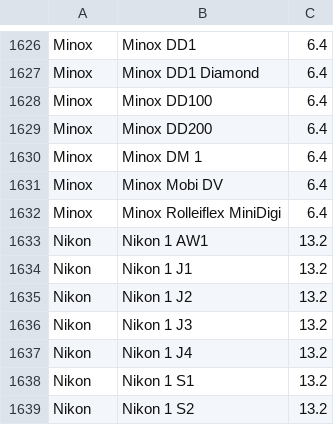
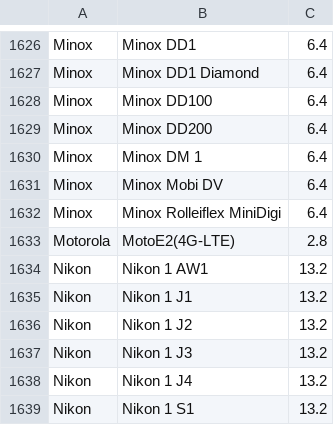
Before and after one commit to openMVG/CameraSensorSizeDatabase, a CSV file: sensor_database.csv, drawn as a sheet; only a part is shown, gaps mark what is left out; the shorter side is filled out with more unchanged rows; the diff names each change by its address in the sheet, - before the commit and + after, or states it on an @@ line.

Commit message:
Update sensor_database.csv
Added MotoE sensor data

```diff
--- a/sensor_database.csv
+++ b/sensor_database.csv
+row 1633: Motorola | MotoE2(4G-LTE) | 2.8
```
